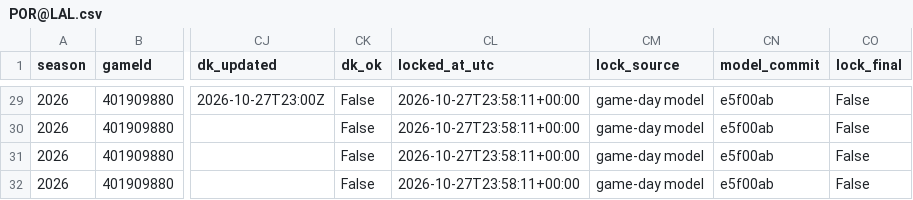
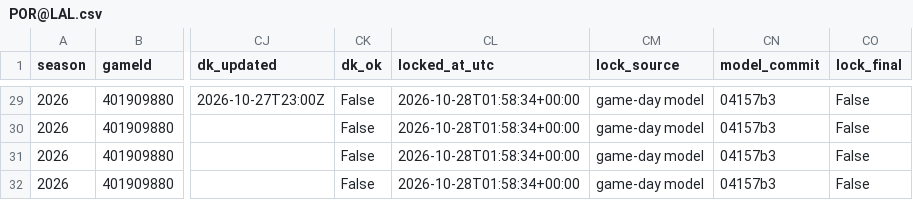
Before and after one commit to mikehollandwork-source/NBA, a CSV file: reports/live/locked/2026-10-27/POR@LAL.csv, drawn as a sheet; only a part is shown, gaps mark what is left out; the diff covers the shown part only; the diff names each change by its address in the sheet, - before the commit and + after, or states it on an @@ line.

```diff
--- a/reports/live/locked/2026-10-27/POR@LAL.csv
+++ b/reports/live/locked/2026-10-27/POR@LAL.csv
-CL29:CL32 (locked_at_utc): 2026-10-27T23:58:11+00:00
+CL29:CL32 (locked_at_utc): 2026-10-28T01:58:34+00:00
-CN29:CN32 (model_commit): e5f00ab
+CN29:CN32 (model_commit): 04157b3
```
Also changed, not shown: 60 edited cells elsewhere in this file, reports/live/dk_lines/2026-10-27.csv.
